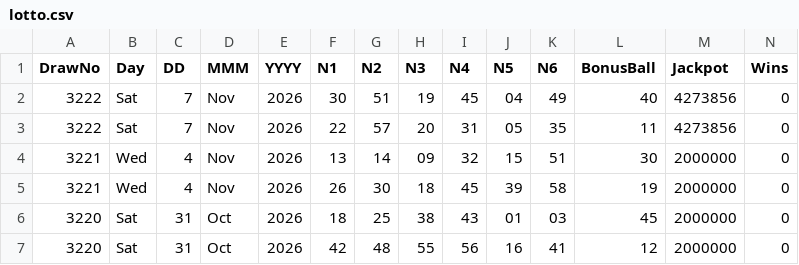
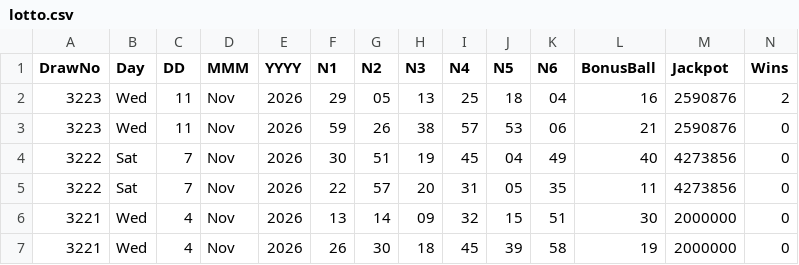
Before and after one commit to CostaCory/uk-lottery-dashboard, a CSV file: data/lotto.csv, drawn as a sheet; only a part is shown; the shorter side is filled out with more unchanged rows; rows hold the shown columns only; the diff names each change by its address in the sheet, - before the commit and + after, or states it on an @@ line.

Commit message:
Auto-update Lotto CSV

```diff
--- a/data/lotto.csv
+++ b/data/lotto.csv
+row 2: 3223 | Wed | 11 | Nov | 2026 | 29 | 05 | 13 | 25 | 18 | 04 | 16 | 2590876 | 2
+row 3: 3223 | Wed | 11 | Nov | 2026 | 59 | 26 | 38 | 57 | 53 | 06 | 21 | 2590876 | 0
```
